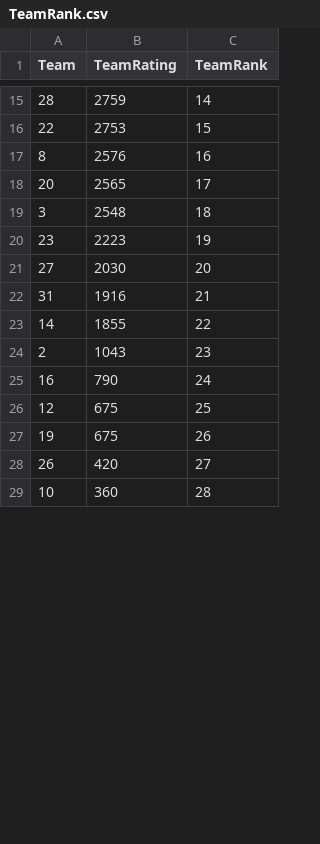
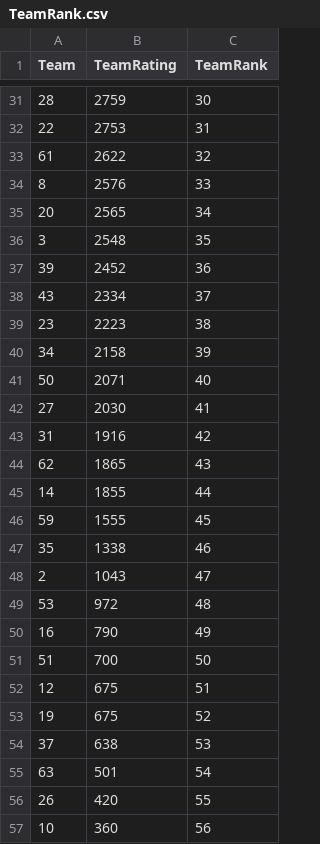
Before and after one commit to mcnaughtonshaun/BDA-Assignment, a CSV file: Data/TeamRank.csv, drawn as a sheet; only a part is shown, gaps mark what is left out; the diff covers the shown part only.

```diff
--- a/Data/TeamRank.csv
+++ b/Data/TeamRank.csv
@@ -15,15 +31,27 @@ Team,TeamRating,TeamRank
-28,2759,14
-22,2753,15
-8,2576,16
-20,2565,17
-3,2548,18
-23,2223,19
-27,2030,20
-31,1916,21
-14,1855,22
-2,1043,23
-16,790,24
-12,675,25
-19,675,26
-26,420,27
-10,360,28
+28,2759,30
+22,2753,31
+61,2622,32
+8,2576,33
+20,2565,34
+3,2548,35
+39,2452,36
+43,2334,37
+23,2223,38
+34,2158,39
+50,2071,40
+27,2030,41
+31,1916,42
+62,1865,43
+14,1855,44
+59,1555,45
+35,1338,46
+2,1043,47
+53,972,48
+16,790,49
+51,700,50
+12,675,51
+19,675,52
+37,638,53
+63,501,54
+26,420,55
+10,360,56
```
Also changed, not shown: 20 added rows and 16 edited cells elsewhere in this file, Data/PlayerTeam.csv, 1 other file.
